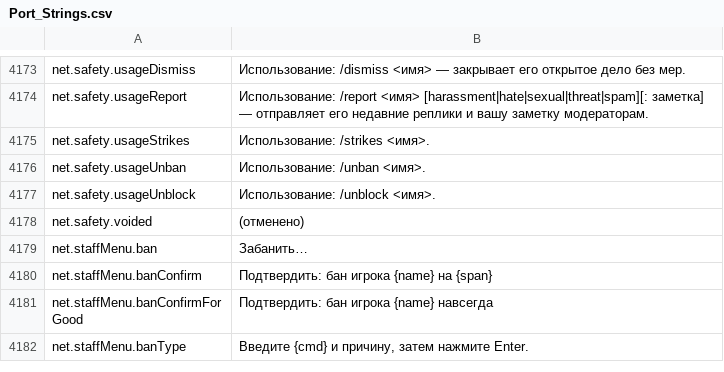
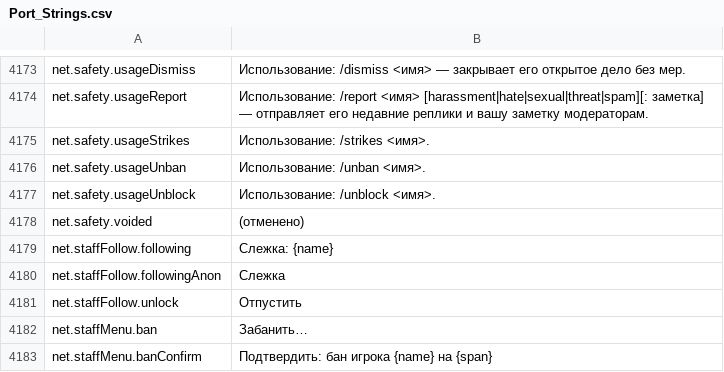
Before and after one commit to Hazerre/daggerfall-js-source, a CSV file: locales/ru/Port_Strings.csv, drawn as a sheet; only a part is shown, gaps mark what is left out; the shorter side is filled out with more unchanged rows; the diff names each change by its address in the sheet, - before the commit and + after, or states it on an @@ line.

```diff
--- a/locales/ru/Port_Strings.csv
+++ b/locales/ru/Port_Strings.csv
+row 4179: net.staffFollow.following | Слежка: {name}
+row 4180: net.staffFollow.followingAnon | Слежка
+row 4181: net.staffFollow.unlock | Отпустить
```
Also changed, not shown: locales/bg/Port_Strings.csv, locales/el/Port_Strings.csv, 53 other files.
